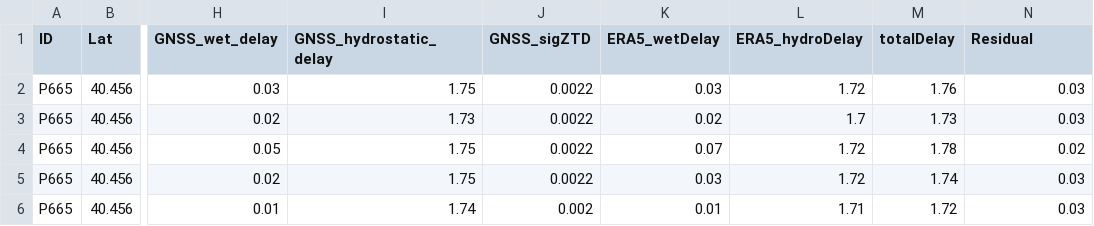
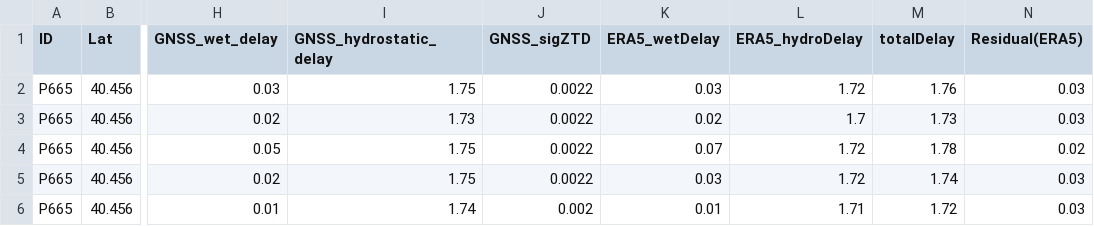
Before and after one commit to AdeyinkaNew12/tropospheric-noise-ztd-nwp, a CSV file: data/Supplement_Original_Data/ERA5_California.csv, drawn as a sheet; only a part is shown, gaps mark what is left out; the diff names each change by its address in the sheet, - before the commit and + after, or states it on an @@ line.

```diff
--- a/data/Supplement_Original_Data/ERA5_California.csv
+++ b/data/Supplement_Original_Data/ERA5_California.csv
-N1: Residual
+N1: Residual(ERA5)
```
Also changed, not shown: data/Supplement_Original_Data/HRRR_California.csv, 2 other files.
